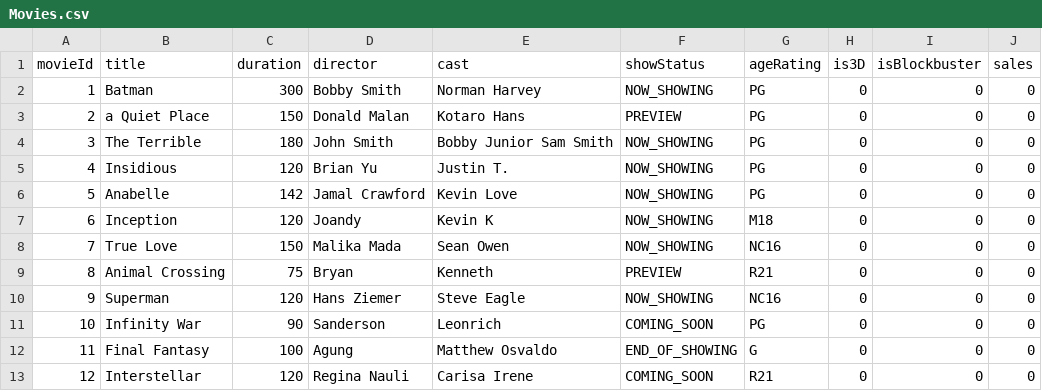
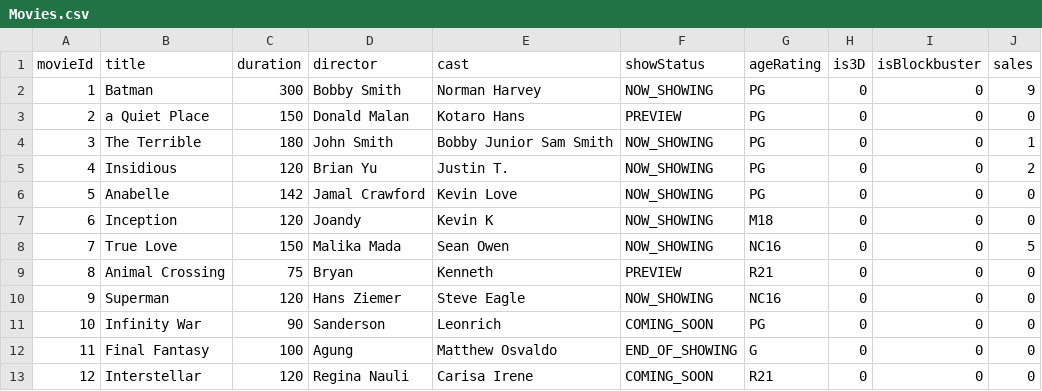
Before and after one commit to michac789/SC2002-MOBLIMA, a CSV file: src/database/Movie/Movies.csv, drawn as a sheet.

```diff
--- a/src/database/Movie/Movies.csv
+++ b/src/database/Movie/Movies.csv
@@ -1,9 +1,9 @@
 movieId,title,duration,director,cast,showStatus,ageRating,is3D,isBlockbuster,sales
-1,Batman,300,Bobby Smith,Norman Harvey,NOW_SHOWING,PG,0,0,0
+1,Batman,300,Bobby Smith,Norman Harvey,NOW_SHOWING,PG,0,0,9
 2,a Quiet Place,150,Donald Malan,Kotaro Hans,PREVIEW,PG,0,0,0
-3,The Terrible,180,John Smith,Bobby Junior Sam Smith,NOW_SHOWING,PG,0,0,0
-4,Insidious,120,Brian Yu,Justin T.,NOW_SHOWING,PG,0,0,0
+3,The Terrible,180,John Smith,Bobby Junior Sam Smith,NOW_SHOWING,PG,0,0,1
+4,Insidious,120,Brian Yu,Justin T.,NOW_SHOWING,PG,0,0,2
 5,Anabelle,142,Jamal Crawford,Kevin Love,NOW_SHOWING,PG,0,0,0
 6,Inception,120,Joandy,Kevin K,NOW_SHOWING,M18,0,0,0
-7,True Love,150,Malika Mada,Sean Owen,NOW_SHOWING,NC16,0,0,0
+7,True Love,150,Malika Mada,Sean Owen,NOW_SHOWING,NC16,0,0,5
 8,Animal Crossing,75,Bryan,Kenneth,PREVIEW,R21,0,0,0
```
Also changed, not shown: src/database/User/MovieGoers.csv, 9 other files.
